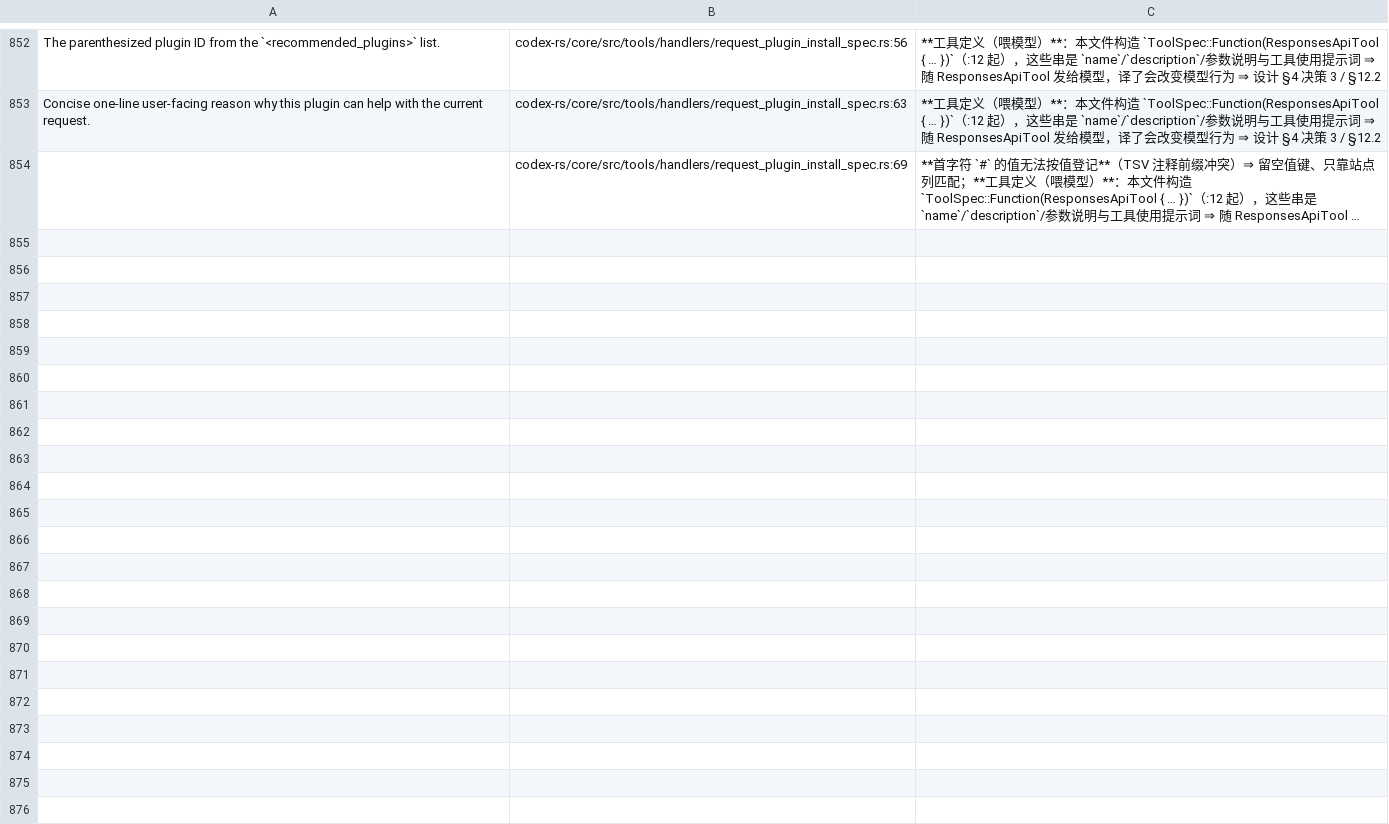
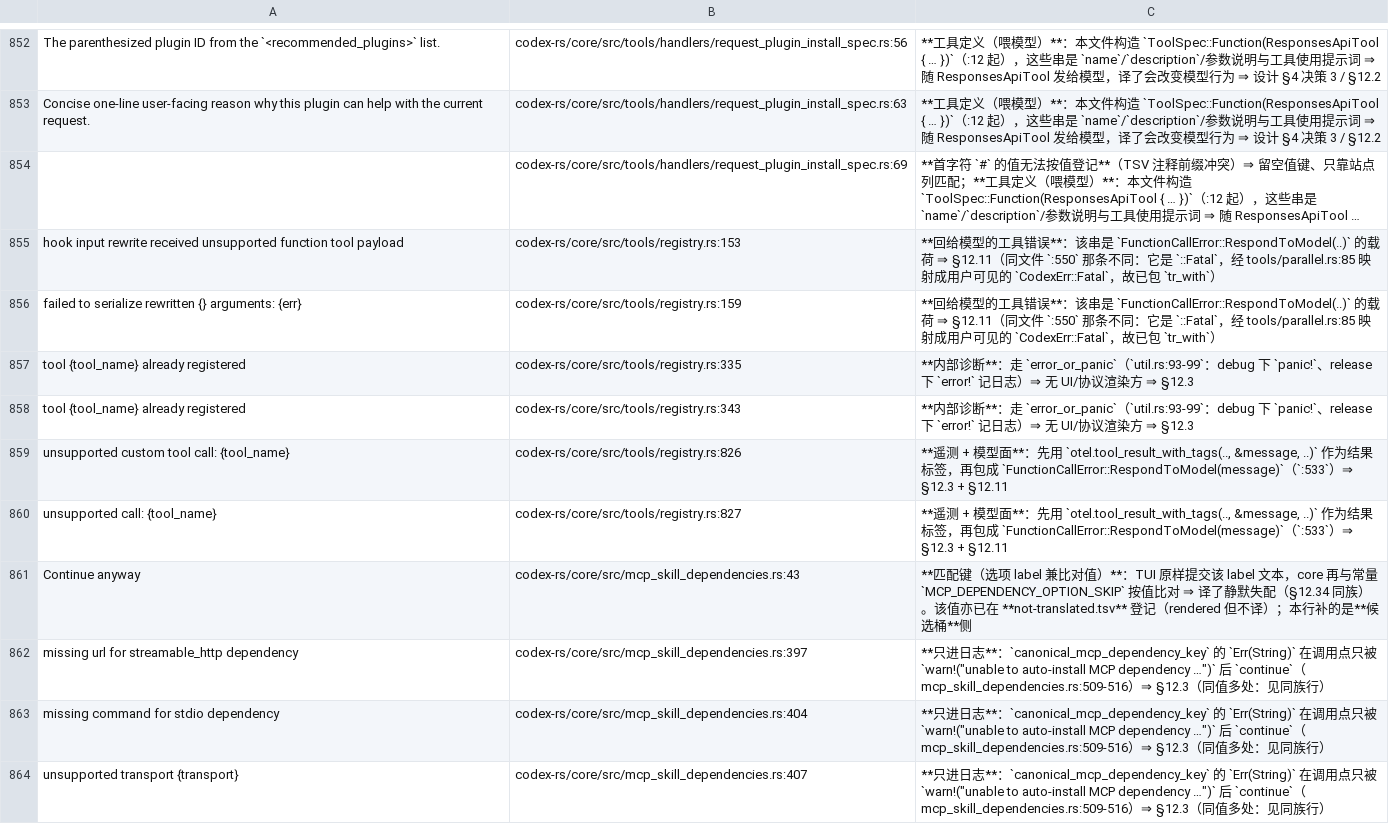
Before and after one commit to clearnature/codex, a TSV file: codex-rs/i18n/not-translated-unwrapped.tsv, drawn as a sheet; only a part is shown, gaps mark what is left out; long unchanged cells end in …; the diff names each change by its address in the sheet, - before the commit and + after, or states it on an @@ line.

Commit message:
i18n(core): localise the incompatible-payload failure, register nine more
**Translated (1)** — `tools/registry.rs:550` builds a message that reaches the
user: it is logged to OTel *and* wrapped as `FunctionCallError::Fatal` (:562),
which `tools/parallel.rs:85` maps to the user-visible `CodexErr::Fatal`. Now
`tr_with(current(), "tool {0} invoked with incompatible payload", …)`.

**Registered (10 rows, 16 sites)** — each by its consumer, not by shape:

- `registry.rs:151`/`:157` → `FunctionCallError::RespondToModel` (:150/:156),
  model-facing (§12.11) — deliberately distinguished from the `Fatal` site above;
- `registry.rs:335`/`:343` → `error_or_panic` (`util.rs:93-99`: `panic!` under
  debug assertions, `error!` otherwise) ⇒ no UI path (§12.3);
- `registry.rs:820`/`:821` → OTel result tag + `RespondToModel` (:533);
- `mcp_skill_dependencies.rs:43` `Continue anyway` → an option label the TUI
  submits verbatim and the core then compares against `MCP_DEPENDENCY_OPTION_SKIP`
  (§12.34). It was already recorded in `not-translated.tsv` (the rendered dossier);
  this row is the candidate-bucket side, so both dossiers agree;
- `mcp_skill_dependencies.rs:397`/`:404`/`:407` (three values covering six sites) →
  `canonical_mcp_dependency_key`'s `Err(String)` is only fed to
  `warn!("unable to auto-install MCP dependency …")` + `continue` (:509-516).

Evidence: i18n-check exit 0 (dictionary 3054 → 3055, rendered keys 3043 → 3044,
274 files referencing codex_i18n, missing/unused/duplicate/spacing 0)
r-mu7nbw4c-sx3mxv; clippy exit 0 r-mu7neliw-3i7ltw; fmt-check r-mu7nfea6-3fz753;
negative control r-mu7ngbik-q3d6b3 (dropping the match-key row returns :43).
Counter: 381 → 367 = 7 (registry: 6 + 1 translated) + 7 (skill dependencies).
The control also flagged 4 stale site columns in this batch's own rows — fixed
with `scripts/i18n_dossier_lines.py --fix` (now correct 550 / drifted 0).

```diff
--- a/codex-rs/i18n/not-translated-unwrapped.tsv
+++ b/codex-rs/i18n/not-translated-unwrapped.tsv
+row 855: hook input rewrite received unsupported function tool payload | codex-rs/core/src/tools/registry.rs:153 | **回给模型的工具错误**：该串是 `FunctionCallError::RespondToModel(..)` 的载荷 ⇒ §12.11（同文件 `:550` 那条不同：它是 `::Fatal`，经 tools/parallel.rs:85 映射成用户可见的 `CodexErr::Fatal`，故已包 `tr_with`）
+row 856: failed to serialize rewritten {} arguments: {err} | codex-rs/core/src/tools/registry.rs:159 | **回给模型的工具错误**：该串是 `FunctionCallError::RespondToModel(..)` 的载荷 ⇒ §12.11（同文件 `:550` 那条不同：它是 `::Fatal`，经 tools/parallel.rs:85 映射成用户可见的 `CodexErr::Fatal`，故已包 `tr_with`）
+row 857: tool {tool_name} already registered | codex-rs/core/src/tools/registry.rs:335 | **内部诊断**：走 `error_or_panic`（`util.rs:93-99`：debug 下 `panic!`、release 下 `error!` 记日志）⇒ 无 UI/协议渲染方 ⇒ §12.3
+row 858: tool {tool_name} already registered | codex-rs/core/src/tools/registry.rs:343 | **内部诊断**：走 `error_or_panic`（`util.rs:93-99`：debug 下 `panic!`、release 下 `error!` 记日志）⇒ 无 UI/协议渲染方 ⇒ §12.3
+row 859: unsupported custom tool call: {tool_name} | codex-rs/core/src/tools/registry.rs:826 | **遥测 + 模型面**：先用 `otel.tool_result_with_tags(.., &message, ..)` 作为结果标签，再包成 `FunctionCallError::RespondToModel(message)`（`:533`）⇒ §12.3 + §12.11
+row 860: unsupported call: {tool_name} | codex-rs/core/src/tools/registry.rs:827 | **遥测 + 模型面**：先用 `otel.tool_result_with_tags(.., &message, ..)` 作为结果标签，再包成 `FunctionCallError::RespondToModel(message)`（`:533`）⇒ §12.3 + §12.11
+row 861: Continue anyway | codex-rs/core/src/mcp_skill_dependencies.rs:43 | **匹配键（选项 label 兼比对值）**：TUI 原样提交该 label 文本，core 再与常量 `MCP_DEPENDENCY_OPTION_SKIP` 按值比对 ⇒ 译了静默失配（§12.34 同族）。该值亦已在 **not-translated.tsv** 登记（rendered 但不译）；本行补的是**候选桶**侧
+row 862: missing url for streamable_http dependency | codex-rs/core/src/mcp_skill_dependencies.rs:397 | **只进日志**：`canonical_mcp_dependency_key` 的 `Err(String)` 在调用点只被 `warn!("unable to auto-install MCP dependency …")` 后 `continue`（mcp_skill_dependencies.rs:509-516）⇒ §12.3（同值多处：见同族行）
+row 863: missing command for stdio dependency | codex-rs/core/src/mcp_skill_dependencies.rs:404 | **只进日志**：`canonical_mcp_dependency_key` 的 `Err(String)` 在调用点只被 `warn!("unable to auto-install MCP dependency …")` 后 `continue`（mcp_skill_dependencies.rs:509-516）⇒ §12.3（同值多处：见同族行）
+row 864: unsupported transport {transport} | codex-rs/core/src/mcp_skill_dependencies.rs:407 | **只进日志**：`canonical_mcp_dependency_key` 的 `Err(String)` 在调用点只被 `warn!("unable to auto-install MCP dependency …")` 后 `continue`（mcp_skill_dependencies.rs:509-516）⇒ §12.3（同值多处：见同族行）
```
Also changed, not shown: 2 other files.
